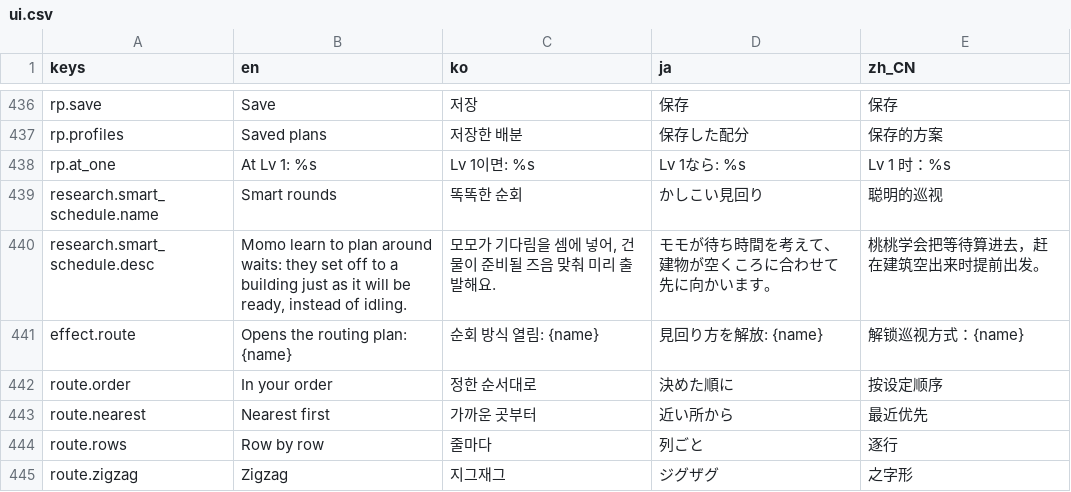
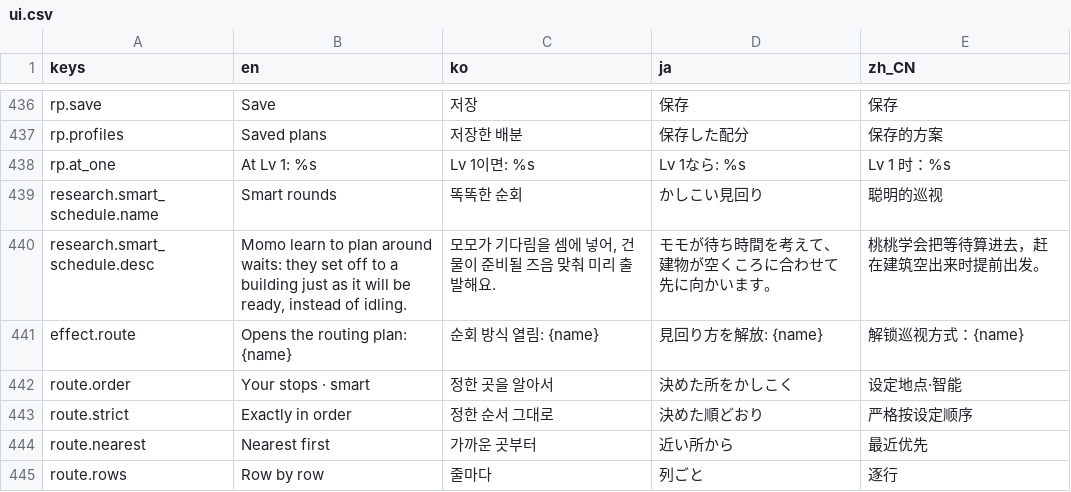
Before and after one commit to 7bvcxz/gamo, a CSV file: momonium/data/i18n/ui.csv, drawn as a sheet; only a part is shown, gaps mark what is left out; the shorter side is filled out with more unchanged rows.

```diff
--- a/momonium/data/i18n/ui.csv
+++ b/momonium/data/i18n/ui.csv
@@ -489,3 +489,4 @@ research.smart_schedule.desc,"Momo learn to plan around waits: they set off to a
 effect.route,Opens the routing plan: {name},순회 방식 열림: {name},見回り方を解放: {name},解锁巡视方式：{name}
-route.order,In your order,정한 순서대로,決めた順に,按设定顺序
+route.order,Your stops · smart,정한 곳을 알아서,決めた所をかしこく,设定地点·智能
+route.strict,Exactly in order,정한 순서 그대로,決めた順どおり,严格按设定顺序
 route.nearest,Nearest first,가까운 곳부터,近い所から,最近优先
```
Also changed, not shown: 27 other files.
